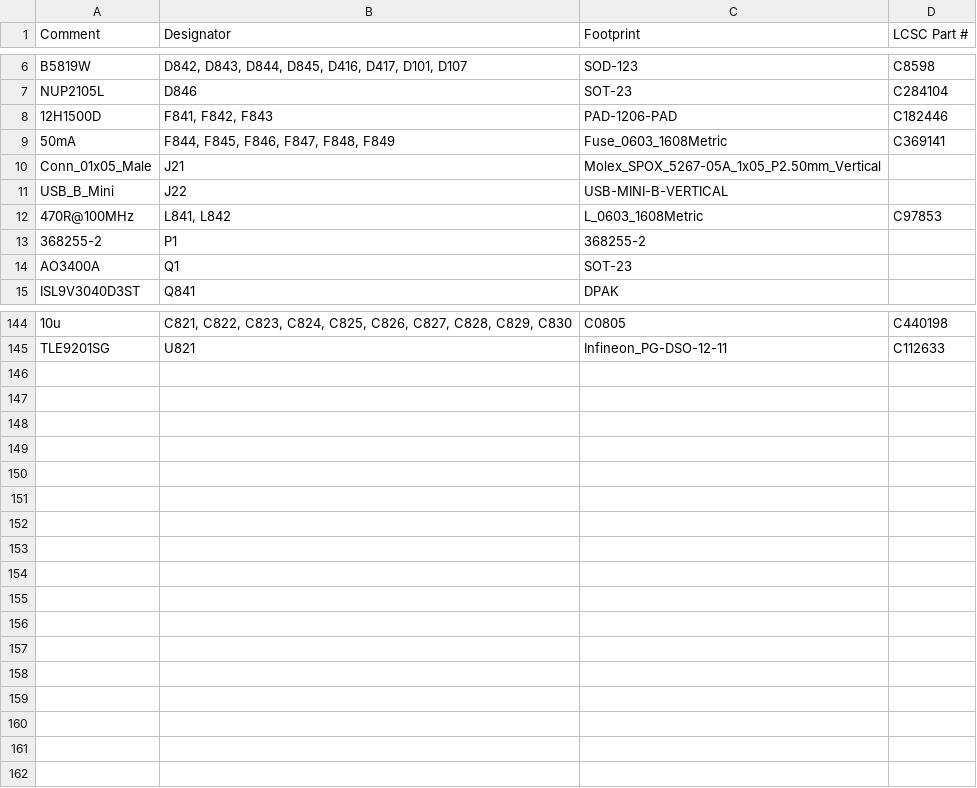
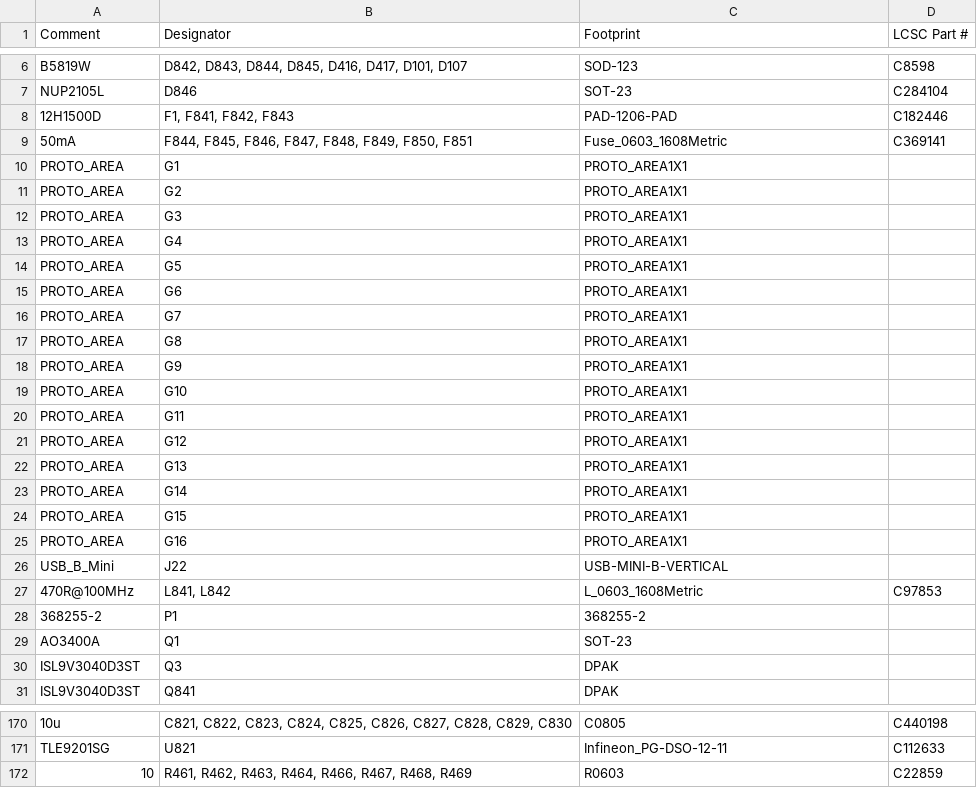
Before and after one commit to luis9860/hellen-example, a CSV file: boards/greenenergyecu-a/board/misc/greenenergyecu-a-BOM.csv, drawn as a sheet; only a part is shown, gaps mark what is left out; the diff covers the shown part only.

```diff
--- a/boards/greenenergyecu-a/board/misc/greenenergyecu-a-BOM.csv
+++ b/boards/greenenergyecu-a/board/misc/greenenergyecu-a-BOM.csv
@@ -7,5 +7,20 @@ Comment,Designator,Footprint,LCSC Part #
 "NUP2105L","D846","SOT-23","C284104"
-"12H1500D","F841, F842, F843","PAD-1206-PAD","C182446"
-"50mA","F844, F845, F846, F847, F848, F849","Fuse_0603_1608Metric","C369141"
-"Conn_01x05_Male","J21","Molex_SPOX_5267-05A_1x05_P2.50mm_Vertical",""
+"12H1500D","F1, F841, F842, F843","PAD-1206-PAD","C182446"
+"50mA","F844, F845, F846, F847, F848, F849, F850, F851","Fuse_0603_1608Metric","C369141"
+"PROTO_AREA","G1","PROTO_AREA1X1",""
+"PROTO_AREA","G2","PROTO_AREA1X1",""
+"PROTO_AREA","G3","PROTO_AREA1X1",""
+"PROTO_AREA","G4","PROTO_AREA1X1",""
+"PROTO_AREA","G5","PROTO_AREA1X1",""
+"PROTO_AREA","G6","PROTO_AREA1X1",""
+"PROTO_AREA","G7","PROTO_AREA1X1",""
+"PROTO_AREA","G8","PROTO_AREA1X1",""
+"PROTO_AREA","G9","PROTO_AREA1X1",""
+"PROTO_AREA","G10","PROTO_AREA1X1",""
+"PROTO_AREA","G11","PROTO_AREA1X1",""
+"PROTO_AREA","G12","PROTO_AREA1X1",""
+"PROTO_AREA","G13","PROTO_AREA1X1",""
+"PROTO_AREA","G14","PROTO_AREA1X1",""
+"PROTO_AREA","G15","PROTO_AREA1X1",""
+"PROTO_AREA","G16","PROTO_AREA1X1",""
 "USB_B_Mini","J22","USB-MINI-B-VERTICAL",""
@@ -14,2 +29,3 @@ Comment,Designator,Footprint,LCSC Part #
 "AO3400A","Q1","SOT-23",""
+"ISL9V3040D3ST","Q3","DPAK",""
 "ISL9V3040D3ST","Q841","DPAK",""
@@ -145 +171,2 @@ Comment,Designator,Footprint,LCSC Part #
 "TLE9201SG","U821","Infineon_PG-DSO-12-11","C112633"
+"10","R461, R462, R463, R464, R466, R467, R468, R469","R0603","C22859"
```
Also changed, not shown: 11 added rows, 1 removed row and 6 edited cells elsewhere in this file, boards/greenenergyecu-a/board/greenenergyecu-a-BOM-JLC.csv, boards/greenenergyecu-a/board/greenenergyecu-a-CPL.csv, 39 other files.
